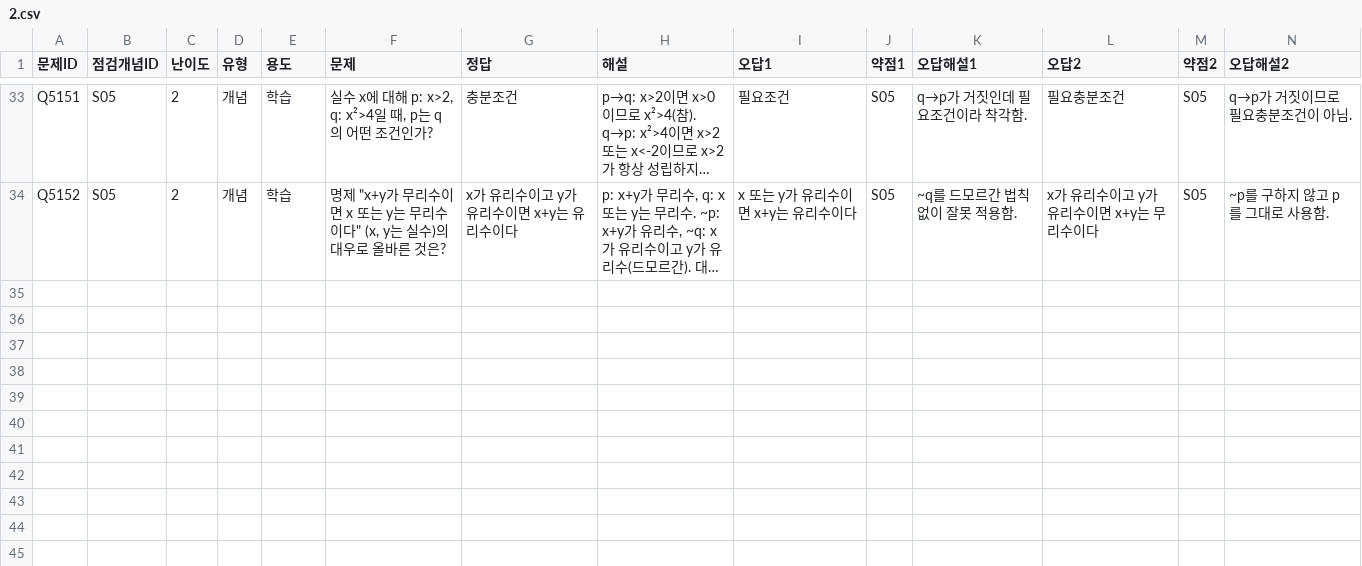
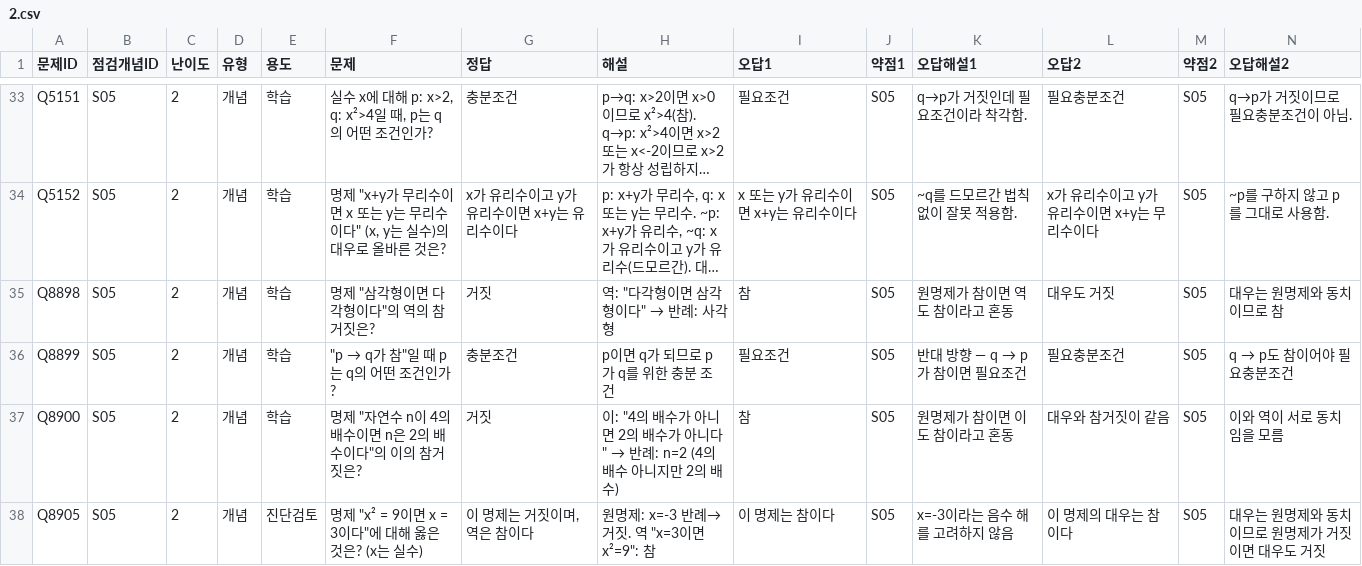
Before and after one commit to wataryu00-boop/math-diagnostic, a CSV file: problems/S05/2.csv, drawn as a sheet; only a part is shown, gaps mark what is left out; long unchanged cells end in …; rows hold the shown columns only; the diff names each change by its address in the sheet, - before the commit and + after, or states it on an @@ line.

```diff
--- a/problems/S05/2.csv
+++ b/problems/S05/2.csv
+row 35: Q8898 | S05 | 2 | 개념 | 학습 | 명제 "삼각형이면 다각형이다"의 역의 참거짓은? | 거짓 | 역: "다각형이면 삼각형이다" → 반례: 사각형 | 참 | S05 | 원명제가 참이면 역도 참이라고 혼동 | 대우도 거짓 | S05 | 대우는 원명제와 동치이므로 참
+row 36: Q8899 | S05 | 2 | 개념 | 학습 | "p → q가 참"일 때 p는 q의 어떤 조건인가? | 충분조건 | p이면 q가 되므로 p가 q를 위한 충분 조건 | 필요조건 | S05 | 반대 방향 — q → p가 참이면 필요조건 | 필요충분조건 | S05 | q → p도 참이어야 필요충분조건
+row 37: Q8900 | S05 | 2 | 개념 | 학습 | 명제 "자연수 n이 4의 배수이면 n은 2의 배수이다"의 이의 참거짓은? | 거짓 | 이: "4의 배수가 아니면 2의 배수가 아니다" → 반례: n=2 (4의 배수 아니지만 2의 배수) | 참 | S05 | 원명제가 참이면 이도 참이라고 혼동 | 대우와 참거짓이 같음 | S05 | 이와 역이 서로 동치임을 모름
+row 38: Q8905 | S05 | 2 | 개념 | 진단검토 | 명제 "x² = 9이면 x = 3이다"에 대해 옳은 것은? (x는 실수) | 이 명제는 거짓이며, 역은 참이다 | 원명제: x=-3 반례→거짓. 역 "x=3이면 x²=9": 참 | 이 명제는 참이다 | S05 | x=-3이라는 음수 해를 고려하지 않음 | 이 명제의 대우는 참이다 | S05 | 대우는 원명제와 동치이므로 원명제가 거짓이면 대우도 거짓
```
Also changed, not shown: problems/S01/2.csv, problems/S02/2.csv, 16 other files.
